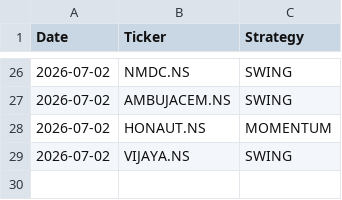
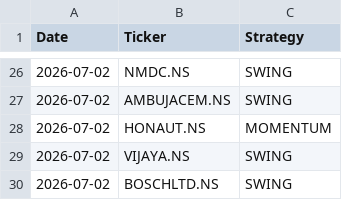
Before and after one commit to johnkasc-lab/MarketStock, a CSV file: alerted_today.csv, drawn as a sheet; only a part is shown, gaps mark what is left out.

```diff
--- a/alerted_today.csv
+++ b/alerted_today.csv
@@ -29 +29,2 @@ Date,Ticker,Strategy
 2026-07-02,VIJAYA.NS,SWING
+2026-07-02,BOSCHLTD.NS,SWING
```
Also changed, not shown: intraday_trades.csv.
